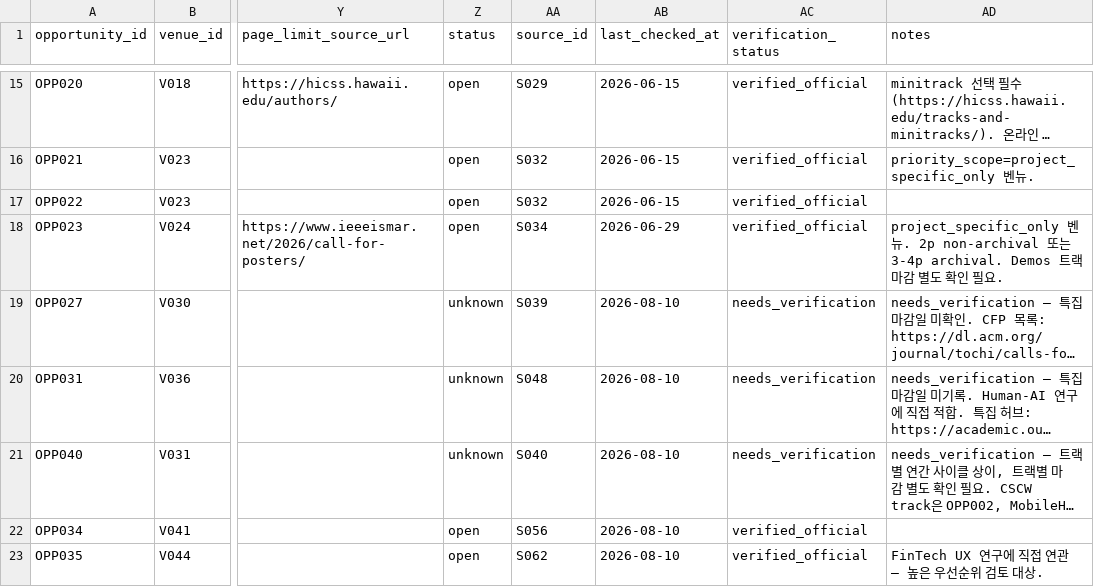
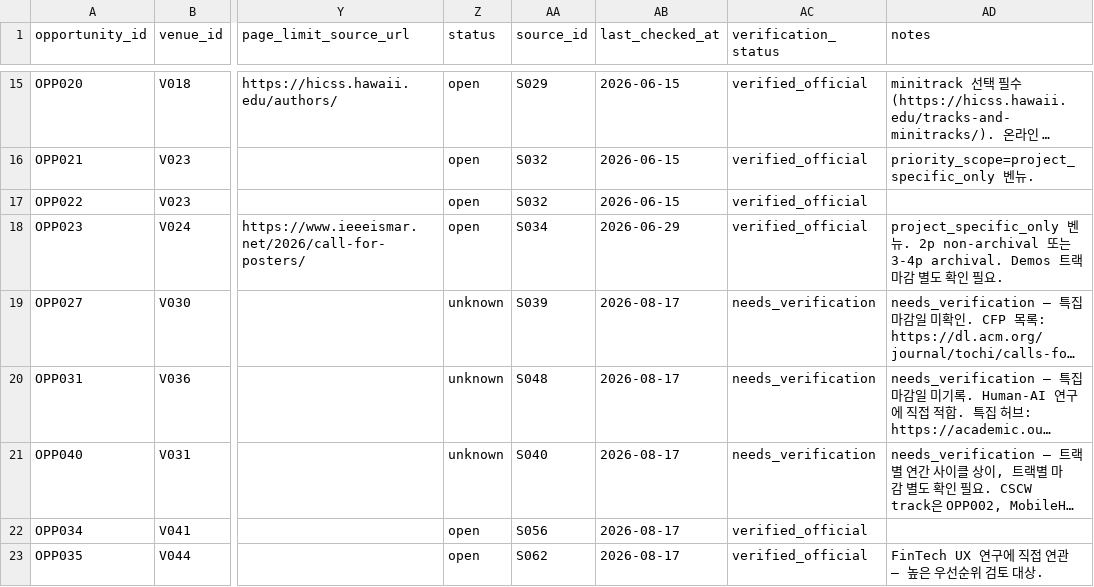
Before and after one commit to HXRHIT/submission-dashboard, a CSV file: data/proposed_updates/opportunities.csv, drawn as a sheet; only a part is shown, gaps mark what is left out; long unchanged cells end in …; the diff covers the shown part only; the diff names each change by its address in the sheet, - before the commit and + after, or states it on an @@ line.

```diff
--- a/data/proposed_updates/opportunities.csv
+++ b/data/proposed_updates/opportunities.csv
-AB19:AB23 (last_checked_at): 2026-08-10
+AB19:AB23 (last_checked_at): 2026-08-17
```
Also changed, not shown: 25 edited cells elsewhere in this file, data/proposed_updates/watchlist.csv, 3 other files.
